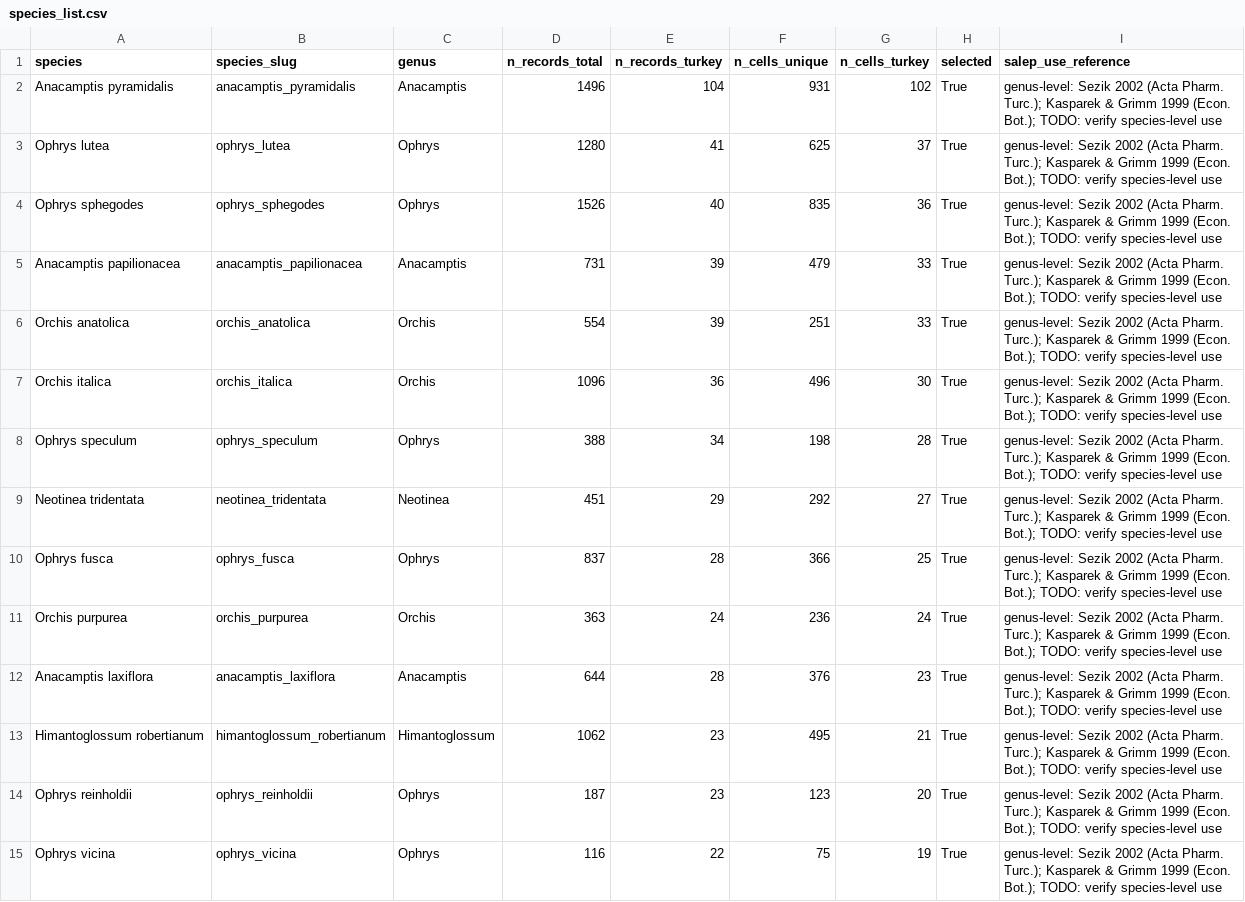
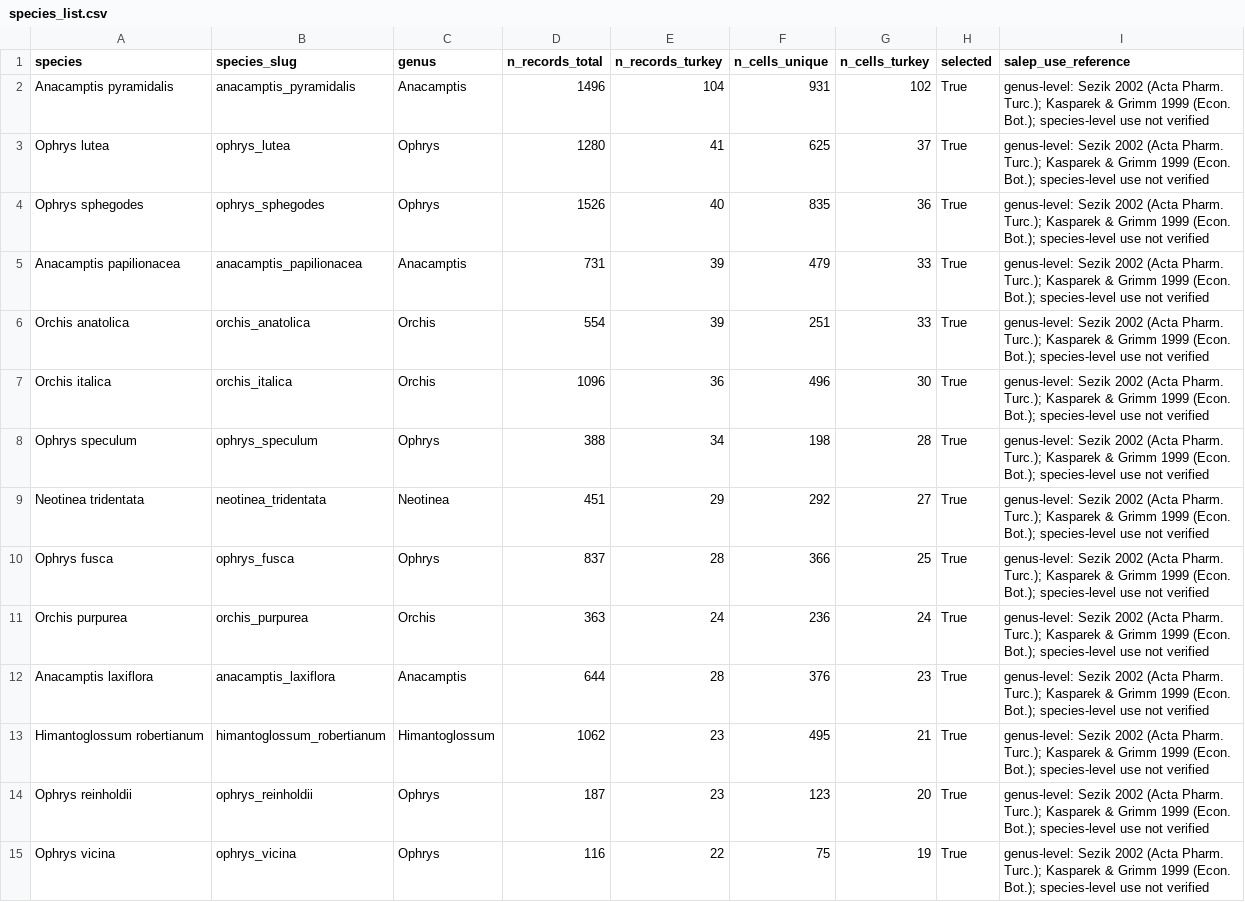
Before and after one commit to mehmeterenyasar/salepguard, a CSV file: data/processed/species_list.csv, drawn as a sheet; only a part is shown; the diff covers the shown part only.

```diff
--- a/data/processed/species_list.csv
+++ b/data/processed/species_list.csv
@@ -1,15 +1,15 @@
 species,species_slug,genus,n_records_total,n_records_turkey,n_cells_unique,n_cells_turkey,selected,salep_use_reference
-Anacamptis pyramidalis,anacamptis_pyramidalis,Anacamptis,1496,104,931,102,True,genus-level: Sezik 2002 (Acta Pharm. Turc.); Kasparek & Grimm 1999 (Econ. Bot.); TODO: verify species-level use
-Ophrys lutea,ophrys_lutea,Ophrys,1280,41,625,37,True,genus-level: Sezik 2002 (Acta Pharm. Turc.); Kasparek & Grimm 1999 (Econ. Bot.); TODO: verify species-level use
-Ophrys sphegodes,ophrys_sphegodes,Ophrys,1526,40,835,36,True,genus-level: Sezik 2002 (Acta Pharm. Turc.); Kasparek & Grimm 1999 (Econ. Bot.); TODO: verify species-level use
-Anacamptis papilionacea,anacamptis_papilionacea,Anacamptis,731,39,479,33,True,genus-level: Sezik 2002 (Acta Pharm. Turc.); Kasparek & Grimm 1999 (Econ. Bot.); TODO: verify species-level use
-Orchis anatolica,orchis_anatolica,Orchis,554,39,251,33,True,genus-level: Sezik 2002 (Acta Pharm. Turc.); Kasparek & Grimm 1999 (Econ. Bot.); TODO: verify species-level use
-Orchis italica,orchis_italica,Orchis,1096,36,496,30,True,genus-level: Sezik 2002 (Acta Pharm. Turc.); Kasparek & Grimm 1999 (Econ. Bot.); TODO: verify species-level use
-Ophrys speculum,ophrys_speculum,Ophrys,388,34,198,28,True,genus-level: Sezik 2002 (Acta Pharm. Turc.); Kasparek & Grimm 1999 (Econ. Bot.); TODO: verify species-level use
-Neotinea tridentata,neotinea_tridentata,Neotinea,451,29,292,27,True,genus-level: Sezik 2002 (Acta Pharm. Turc.); Kasparek & Grimm 1999 (Econ. Bot.); TODO: verify species-level use
-Ophrys fusca,ophrys_fusca,Ophrys,837,28,366,25,True,genus-level: Sezik 2002 (Acta Pharm. Turc.); Kasparek & Grimm 1999 (Econ. Bot.); TODO: verify species-level use
-Orchis purpurea,orchis_purpurea,Orchis,363,24,236,24,True,genus-level: Sezik 2002 (Acta Pharm. Turc.); Kasparek & Grimm 1999 (Econ. Bot.); TODO: verify species-level use
-Anacamptis laxiflora,anacamptis_laxiflora,Anacamptis,644,28,376,23,True,genus-level: Sezik 2002 (Acta Pharm. Turc.); Kasparek & Grimm 1999 (Econ. Bot.); TODO: verify species-level use
-Himantoglossum robertianum,himantoglossum_robertianum,Himantoglossum,1062,23,495,21,True,genus-level: Sezik 2002 (Acta Pharm. Turc.); Kasparek & Grimm 1999 (Econ. Bot.); TODO: verify species-level use
-Ophrys reinholdii,ophrys_reinholdii,Ophrys,187,23,123,20,True,genus-level: Sezik 2002 (Acta Pharm. Turc.); Kasparek & Grimm 1999 (Econ. Bot.); TODO: verify species-level use
-Ophrys vicina,ophrys_vicina,Ophrys,116,22,75,19,True,genus-level: Sezik 2002 (Acta Pharm. Turc.); Kasparek & Grimm 1999 (Econ. Bot.); TODO: verify species-level use
+Anacamptis pyramidalis,anacamptis_pyramidalis,Anacamptis,1496,104,931,102,True,genus-level: Sezik 2002 (Acta Pharm. Turc.); Kasparek & Grimm 1999 (Econ. Bot.); species-level use not verified
+Ophrys lutea,ophrys_lutea,Ophrys,1280,41,625,37,True,genus-level: Sezik 2002 (Acta Pharm. Turc.); Kasparek & Grimm 1999 (Econ. Bot.); species-level use not verified
+Ophrys sphegodes,ophrys_sphegodes,Ophrys,1526,40,835,36,True,genus-level: Sezik 2002 (Acta Pharm. Turc.); Kasparek & Grimm 1999 (Econ. Bot.); species-level use not verified
+Anacamptis papilionacea,anacamptis_papilionacea,Anacamptis,731,39,479,33,True,genus-level: Sezik 2002 (Acta Pharm. Turc.); Kasparek & Grimm 1999 (Econ. Bot.); species-level use not verified
+Orchis anatolica,orchis_anatolica,Orchis,554,39,251,33,True,genus-level: Sezik 2002 (Acta Pharm. Turc.); Kasparek & Grimm 1999 (Econ. Bot.); species-level use not verified
+Orchis italica,orchis_italica,Orchis,1096,36,496,30,True,genus-level: Sezik 2002 (Acta Pharm. Turc.); Kasparek & Grimm 1999 (Econ. Bot.); species-level use not verified
+Ophrys speculum,ophrys_speculum,Ophrys,388,34,198,28,True,genus-level: Sezik 2002 (Acta Pharm. Turc.); Kasparek & Grimm 1999 (Econ. Bot.); species-level use not verified
+Neotinea tridentata,neotinea_tridentata,Neotinea,451,29,292,27,True,genus-level: Sezik 2002 (Acta Pharm. Turc.); Kasparek & Grimm 1999 (Econ. Bot.); species-level use not verified
+Ophrys fusca,ophrys_fusca,Ophrys,837,28,366,25,True,genus-level: Sezik 2002 (Acta Pharm. Turc.); Kasparek & Grimm 1999 (Econ. Bot.); species-level use not verified
+Orchis purpurea,orchis_purpurea,Orchis,363,24,236,24,True,genus-level: Sezik 2002 (Acta Pharm. Turc.); Kasparek & Grimm 1999 (Econ. Bot.); species-level use not verified
+Anacamptis laxiflora,anacamptis_laxiflora,Anacamptis,644,28,376,23,True,genus-level: Sezik 2002 (Acta Pharm. Turc.); Kasparek & Grimm 1999 (Econ. Bot.); species-level use not verified
+Himantoglossum robertianum,himantoglossum_robertianum,Himantoglossum,1062,23,495,21,True,genus-level: Sezik 2002 (Acta Pharm. Turc.); Kasparek & Grimm 1999 (Econ. Bot.); species-level use not verified
+Ophrys reinholdii,ophrys_reinholdii,Ophrys,187,23,123,20,True,genus-level: Sezik 2002 (Acta Pharm. Turc.); Kasparek & Grimm 1999 (Econ. Bot.); species-level use not verified
+Ophrys vicina,ophrys_vicina,Ophrys,116,22,75,19,True,genus-level: Sezik 2002 (Acta Pharm. Turc.); Kasparek & Grimm 1999 (Econ. Bot.); species-level use not verified
```
Also changed, not shown: 94 edited cells elsewhere in this file, 17 other files.
